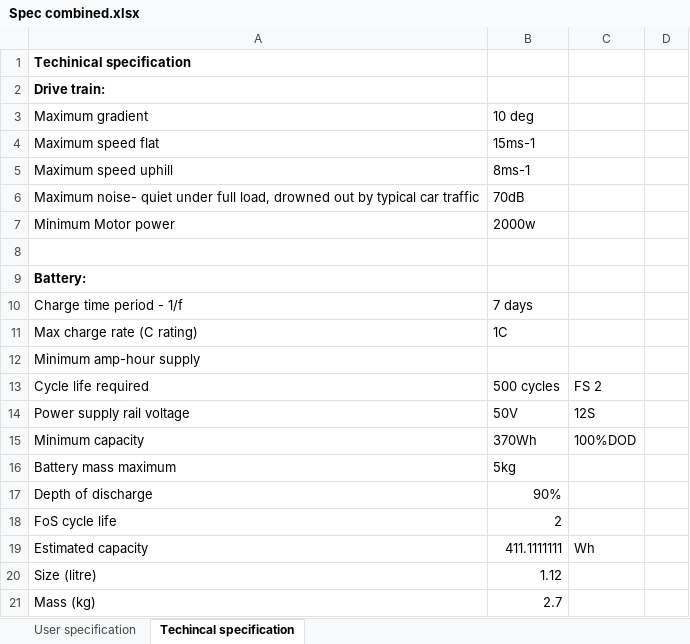
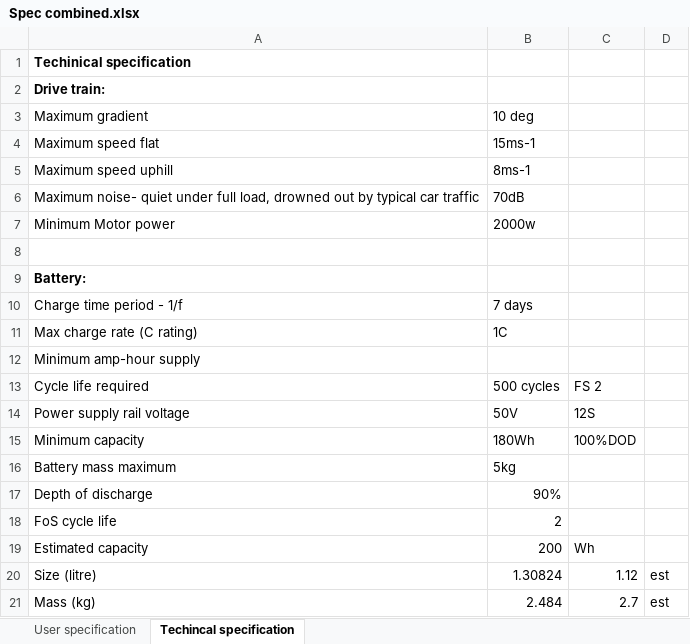
Before and after one commit to Ionsto/L2-DESIGN, an Excel workbook: FEASIBILITY STUDY/Spec combined.xlsx, sheet Techincal specification, drawn as a sheet; values as stored, in another font and other column widths than the file's, no borders; the diff names each change by its address in the sheet, - before the commit and + after, or states it on an @@ line.

Commit message:
Spec battery capacity update

```diff
--- a/FEASIBILITY STUDY/Spec combined.xlsx (sheet Techincal specification)
+++ b/FEASIBILITY STUDY/Spec combined.xlsx (sheet Techincal specification)
-B15: 370Wh
+B15: 180Wh
-B19: 411.1111111
+B19: 200
-B20: 1.12
+B20: 1.30824
-C20: (empty)
+C20: 1.12
-D20:D21: (empty)
+D20:D21: est
-B21: 2.7
+B21: 2.484
-C21: (empty)
+C21: 2.7
```
